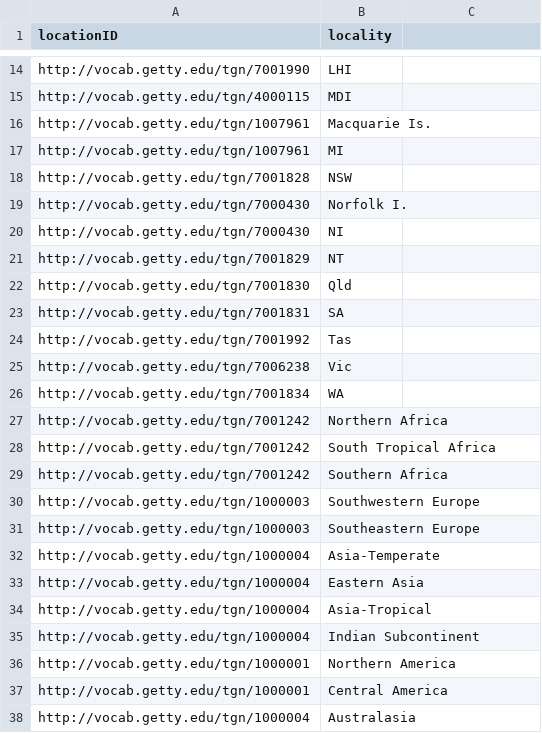
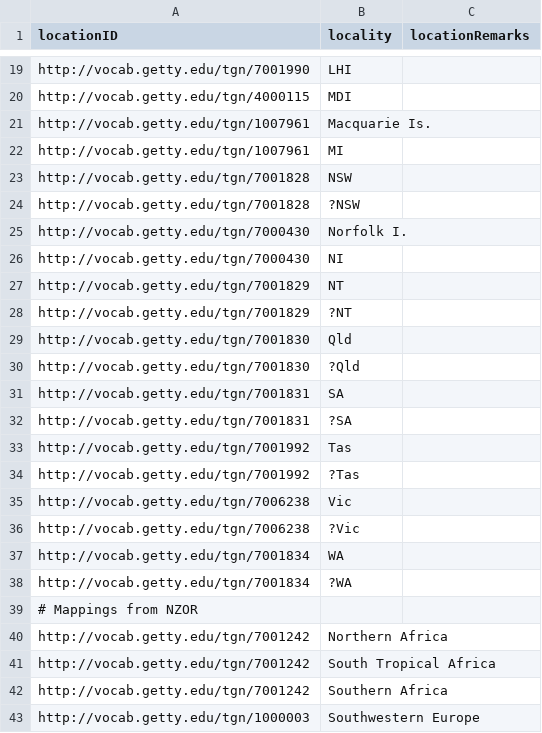
Before and after one commit to AtlasOfLivingAustralia/name-preprocessing, a CSV file: data/config/Location/Other_Location_Mappings.csv, drawn as a sheet; only a part is shown, gaps mark what is left out; the shorter side is filled out with more unchanged rows; the diff covers the shown part only.

```diff
--- a/data/config/Location/Other_Location_Mappings.csv
+++ b/data/config/Location/Other_Location_Mappings.csv
@@ -1 +1 @@
-locationID,locality
+locationID,locality,locationRemarks
@@ -18,0 +24 @@ http://vocab.getty.edu/tgn/7001828,NSW
+http://vocab.getty.edu/tgn/7001828,?NSW,
@@ -21,0 +28 @@ http://vocab.getty.edu/tgn/7001829,NT
+http://vocab.getty.edu/tgn/7001829,?NT,
@@ -22,0 +30 @@ http://vocab.getty.edu/tgn/7001830,Qld
+http://vocab.getty.edu/tgn/7001830,?Qld,
@@ -23,0 +32 @@ http://vocab.getty.edu/tgn/7001831,SA
+http://vocab.getty.edu/tgn/7001831,?SA,
@@ -24,0 +34 @@ http://vocab.getty.edu/tgn/7001992,Tas
+http://vocab.getty.edu/tgn/7001992,?Tas,
@@ -25,0 +36 @@ http://vocab.getty.edu/tgn/7006238,Vic
+http://vocab.getty.edu/tgn/7006238,?Vic,
@@ -26,0 +38,2 @@ http://vocab.getty.edu/tgn/7001834,WA
+http://vocab.getty.edu/tgn/7001834,?WA,
+# Mappings from NZOR
```
Also changed, not shown: 57 added rows elsewhere in this file, data/config/CoL/Accepted_Locations.csv, data/config/CoL/Taxonomic_Status_Map.csv, 37 other files.
